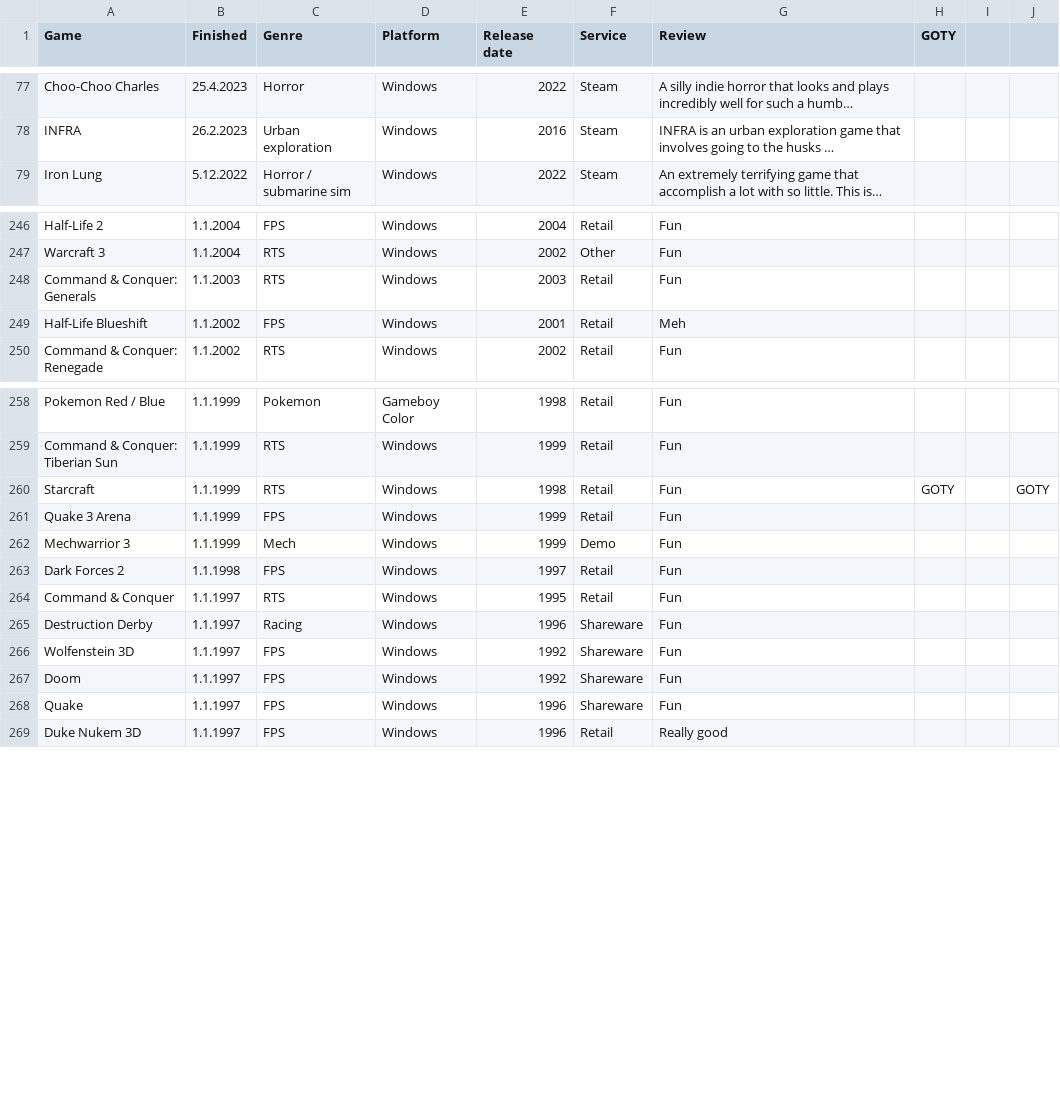
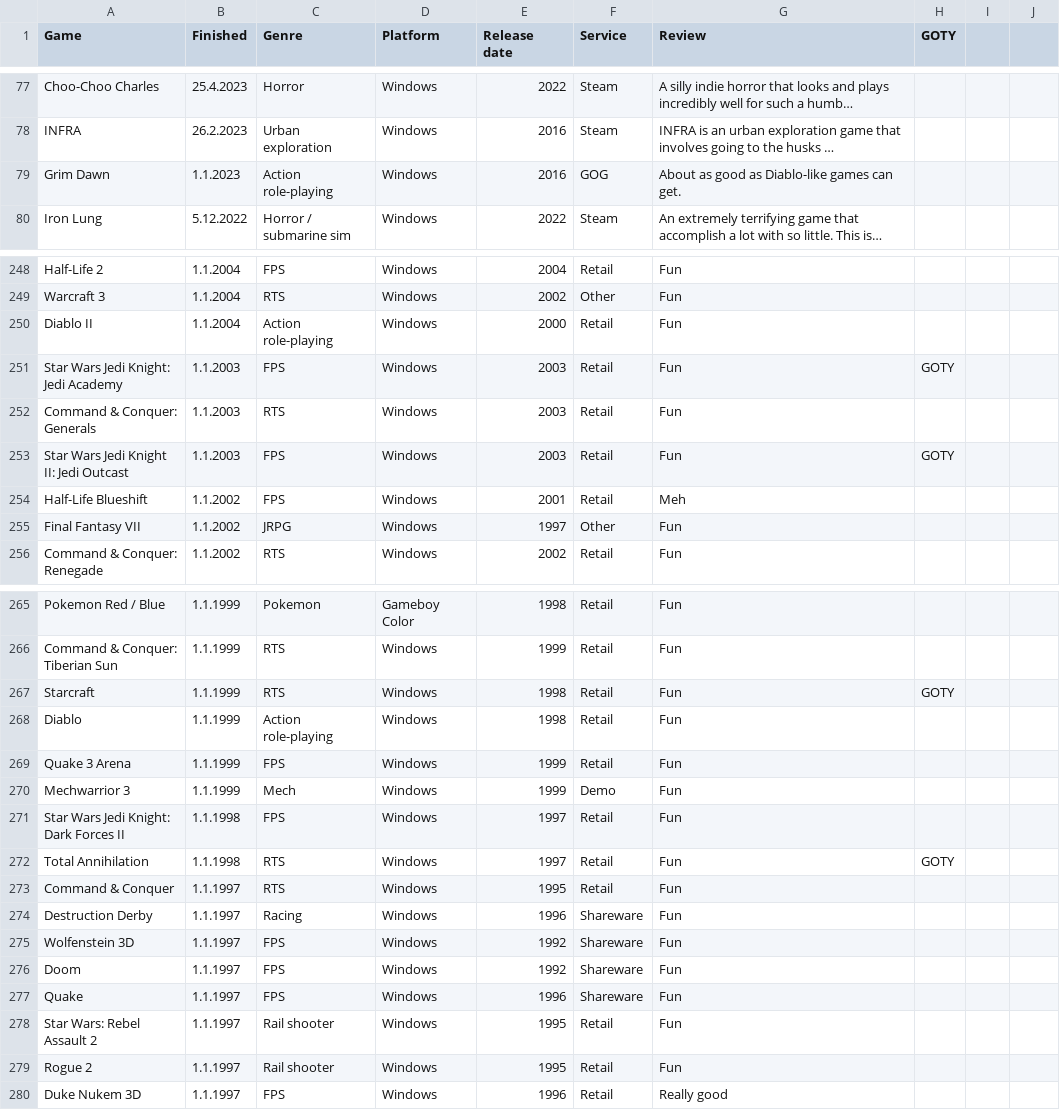
Before and after one commit to SirDifferential/games-played, a CSV file: games-played.csv, drawn as a sheet; only a part is shown, gaps mark what is left out; long unchanged cells end in …; addresses are those after the commit; the diff covers the shown part only; the diff names each change by its address in the sheet, - before the commit and + after, or states it on an @@ line.

Commit message:
add old games

```diff
--- a/games-played.csv
+++ b/games-played.csv
+row 79: Grim Dawn | 1.1.2023 | Action role-playing | Windows | 2016 | GOG | About as good as Diablo-like games can get.
+row 250: Diablo II | 1.1.2004 | Action role-playing | Windows | 2000 | Retail | Fun
+row 251: Star Wars Jedi Knight: Jedi Academy | 1.1.2003 | FPS | Windows | 2003 | Retail | Fun | GOTY
+row 253: Star Wars Jedi Knight II: Jedi Outcast | 1.1.2003 | FPS | Windows | 2003 | Retail | Fun | GOTY
+row 255: Final Fantasy VII | 1.1.2002 | JRPG | Windows | 1997 | Other | Fun
-J267: GOTY
+J267: (empty)
+row 268: Diablo | 1.1.1999 | Action role-playing | Windows | 1998 | Retail | Fun
-A271 (Game): Dark Forces 2
+A271 (Game): Star Wars Jedi Knight: Dark Forces II
+row 272: Total Annihilation | 1.1.1998 | RTS | Windows | 1997 | Retail | Fun | GOTY
+row 278: Star Wars: Rebel Assault 2 | 1.1.1997 | Rail shooter | Windows | 1995 | Retail | Fun
+row 279: Rogue 2 | 1.1.1997 | Rail shooter | Windows | 1995 | Retail | Fun
```
Also changed, not shown: 2 added rows elsewhere in this file, 1 other file.
